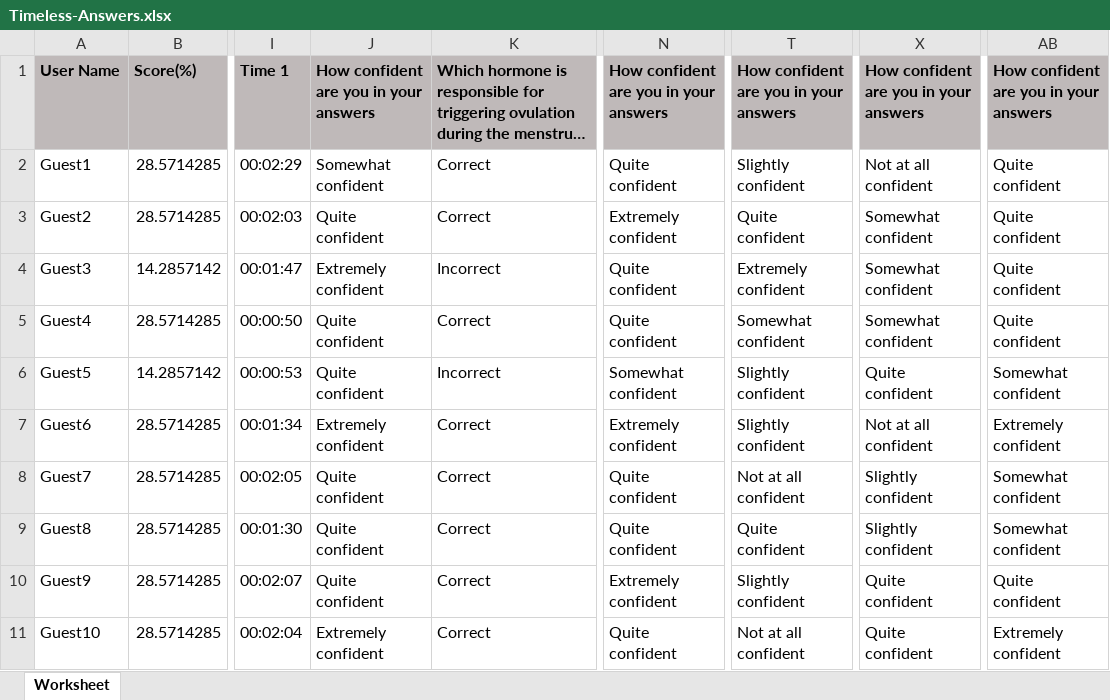
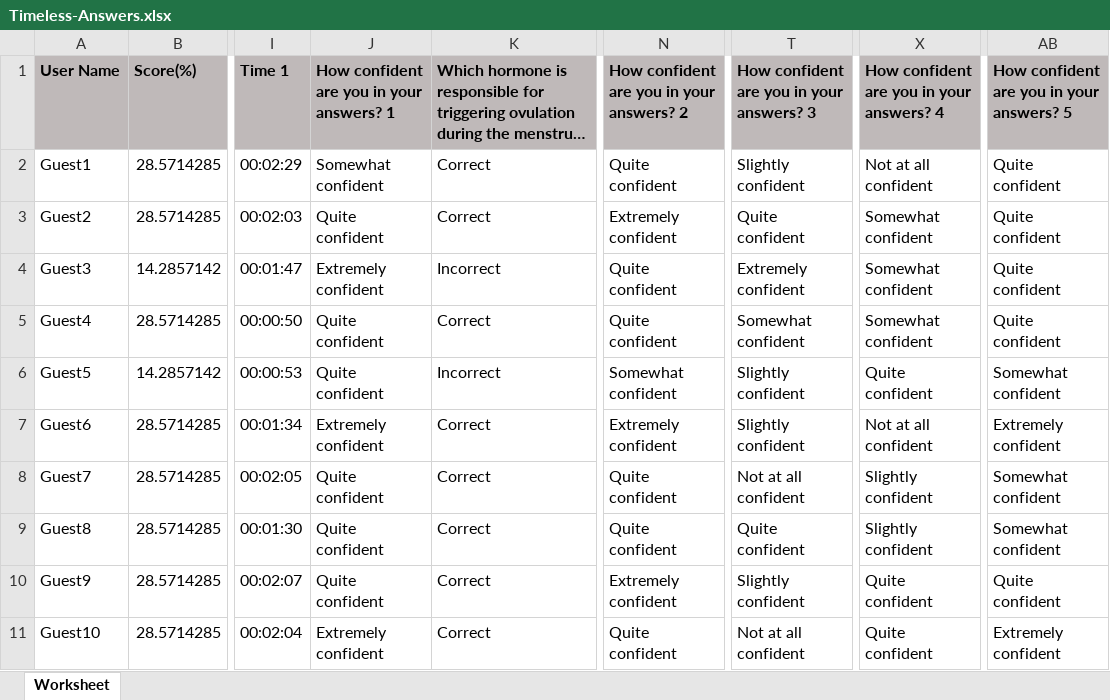
Before and after one commit to ClairNorah/ExperimentInCognitiveScience, an Excel workbook: Timeless-Answers.xlsx, sheet Worksheet, drawn as a sheet; only a part is shown, gaps mark what is left out; long unchanged cells end in …; values as stored, in another font and other column widths than the file's, no borders; the diff names each change by its address in the sheet, - before the commit and + after, or states it on an @@ line.

Commit message:
Further data analysis

```diff
--- a/Timeless-Answers.xlsx (sheet Worksheet)
+++ b/Timeless-Answers.xlsx (sheet Worksheet)
-J1: How confident are you in your answers
+J1: How confident are you in your answers? 1
-N1: How confident are you in your answers
+N1: How confident are you in your answers? 2
-T1: How confident are you in your answers
+T1: How confident are you in your answers? 3
-X1: How confident are you in your answers
+X1: How confident are you in your answers? 4
-AB1: How confident are you in your answers
+AB1: How confident are you in your answers? 5
```
Also changed, not shown: 4 other files.
